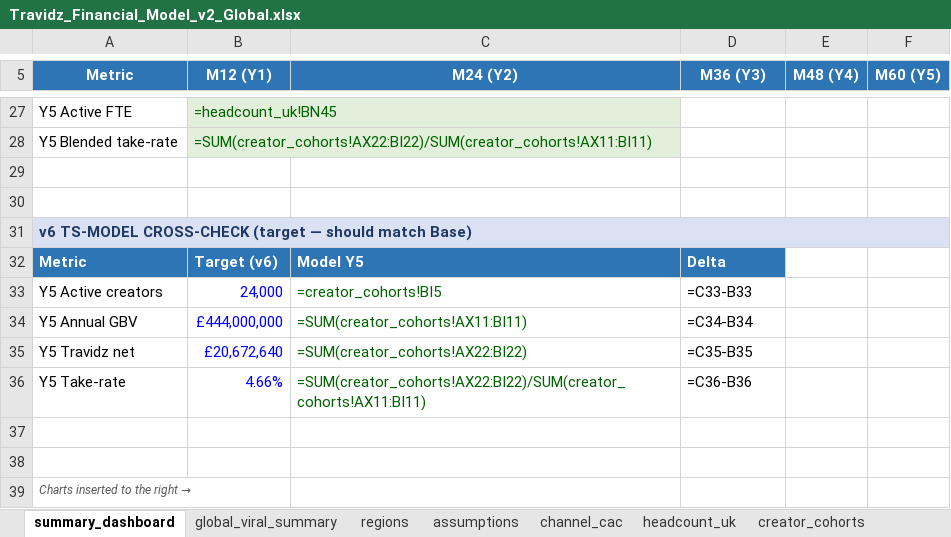
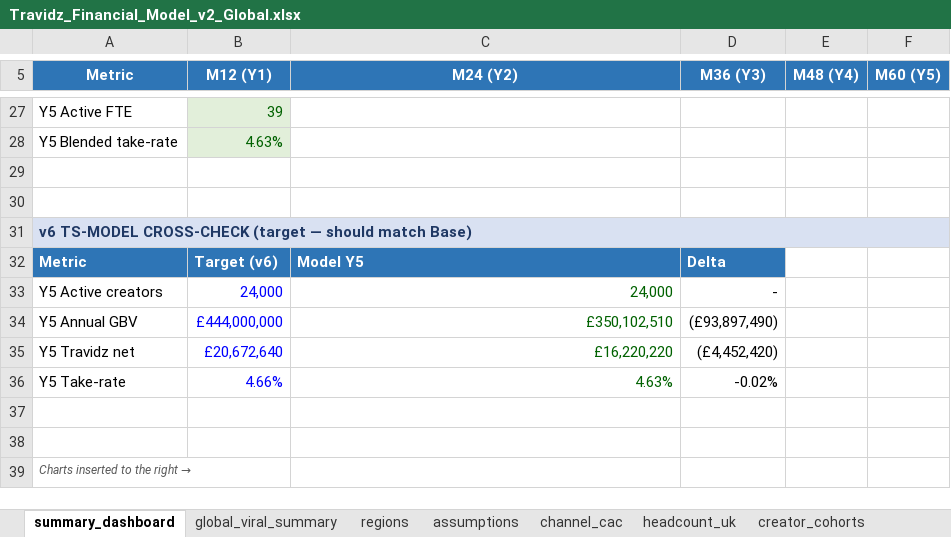
Before and after one commit to bmcguigan939/wander-spark-feed, an Excel workbook: public/decks/Travidz_Financial_Model_v2_Global.xlsx, sheet summary_dashboard, drawn as a sheet; only a part is shown, gaps mark what is left out; values as stored, in another font and other column widths than the file's, no borders; formulas without a stored value are shown as written; charts and pictures not drawn; the diff covers the shown part only; the diff names each change by its address in the sheet, - before the commit and + after, or states it on an @@ line.

```diff
--- a/public/decks/Travidz_Financial_Model_v2_Global.xlsx (sheet summary_dashboard)
+++ b/public/decks/Travidz_Financial_Model_v2_Global.xlsx (sheet summary_dashboard)
-B27 (M12 (Y1)): =headcount_uk!BN45
+B27 (M12 (Y1)): 39
-B28 (M12 (Y1)): =SUM(creator_cohorts!AX22:BI22)/SUM(creator_cohorts!AX11:BI11)
+B28 (M12 (Y1)): 4.63%
-B31:F31 fill: none
+B31:F31 fill: #D9E1F2
-C33 (M24 (Y2)): =creator_cohorts!BI5
+C33 (M24 (Y2)): 24,000
-D33 (M36 (Y3)): =C33-B33
+D33 (M36 (Y3)): -
-C34 (M24 (Y2)): =SUM(creator_cohorts!AX11:BI11)
+C34 (M24 (Y2)): £350,102,510
-D34 (M36 (Y3)): =C34-B34
+D34 (M36 (Y3)): (£93,897,490)
-C35 (M24 (Y2)): =SUM(creator_cohorts!AX22:BI22)
+C35 (M24 (Y2)): £16,220,220
-D35 (M36 (Y3)): =C35-B35
+D35 (M36 (Y3)): (£4,452,420)
-C36 (M24 (Y2)): =SUM(creator_cohorts!AX22:BI22)/SUM(creator_cohorts!AX11:BI11)
+C36 (M24 (Y2)): 4.63%
-D36 (M36 (Y3)): =C36-B36
+D36 (M36 (Y3)): -0.02%
```
Also changed, not shown: 10 added rows, 10 removed rows, 9 edited cells and cell formats elsewhere in this sheet, sheet combined_pnl_cash, sheet headcount_uk, sheet creator_cohorts, sheet operator_supply, sheet assumptions, sheet channel_cac, 2 more sheets, charts or pictures.
